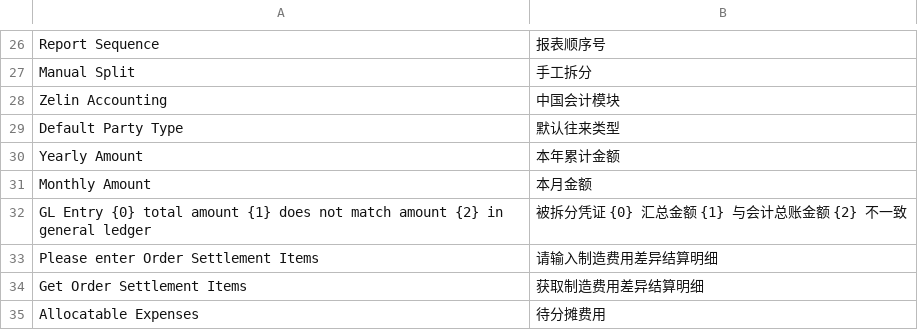
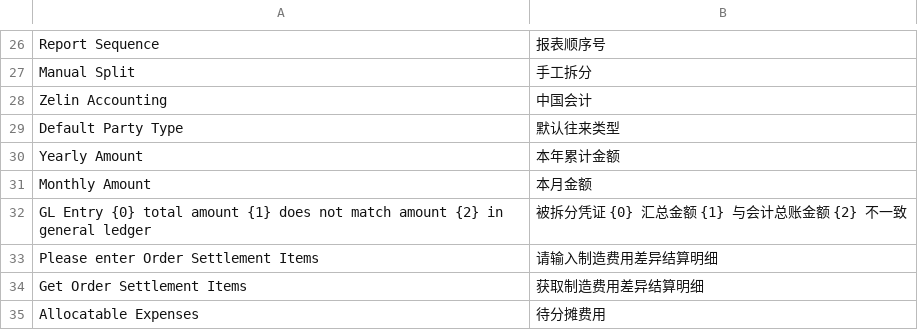
Before and after one commit to z1coyan/erpnext_zelin_ac, a CSV file: zelin_ac/translations/zh.csv, drawn as a sheet; only a part is shown, gaps mark what is left out.

Commit message:
中国会计

```diff
--- a/zelin_ac/translations/zh.csv
+++ b/zelin_ac/translations/zh.csv
@@ -27,3 +27,3 @@ Report Sequence,报表顺序号
 Manual Split,手工拆分
-Zelin Accounting,中国会计模块
+Zelin Accounting,中国会计
 Default Party Type,默认往来类型
```
